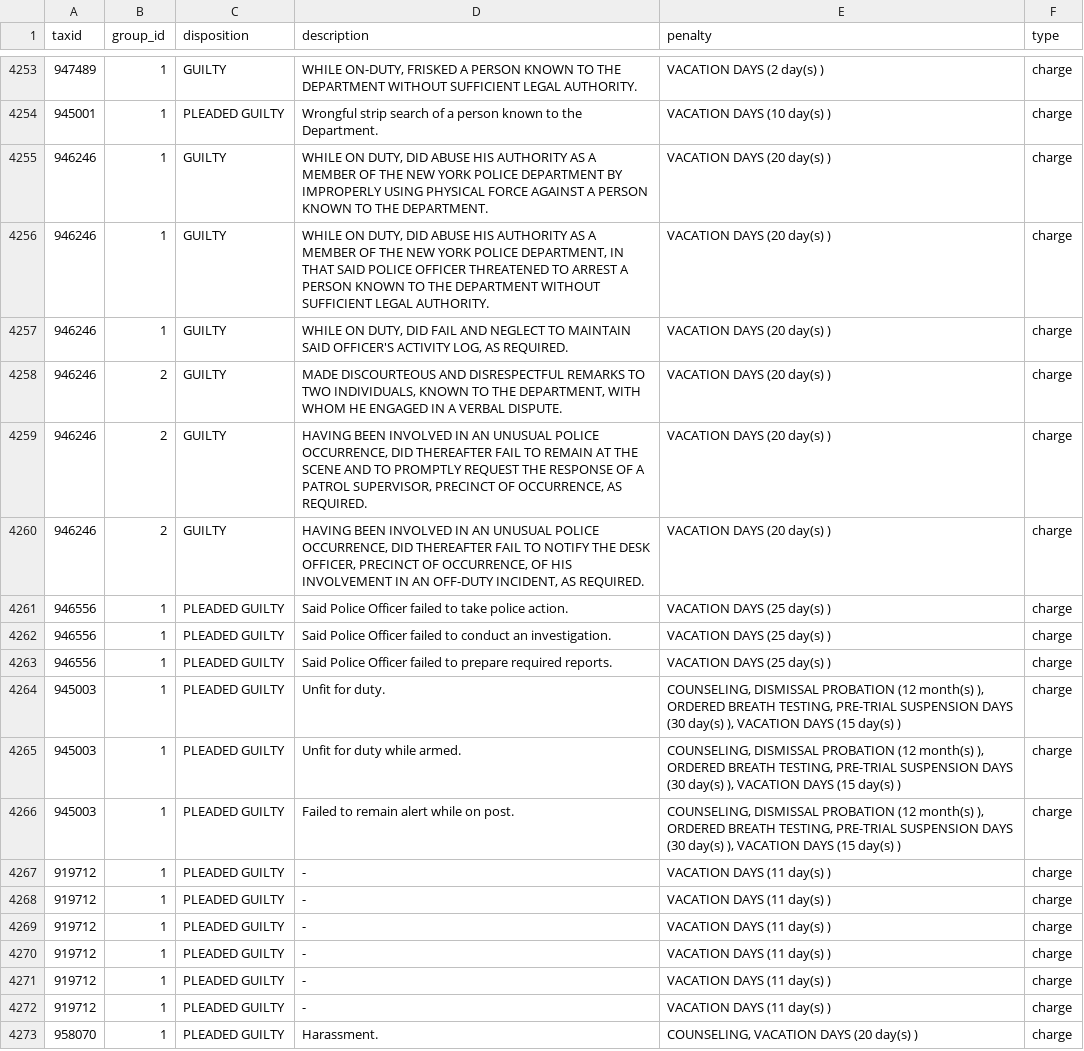
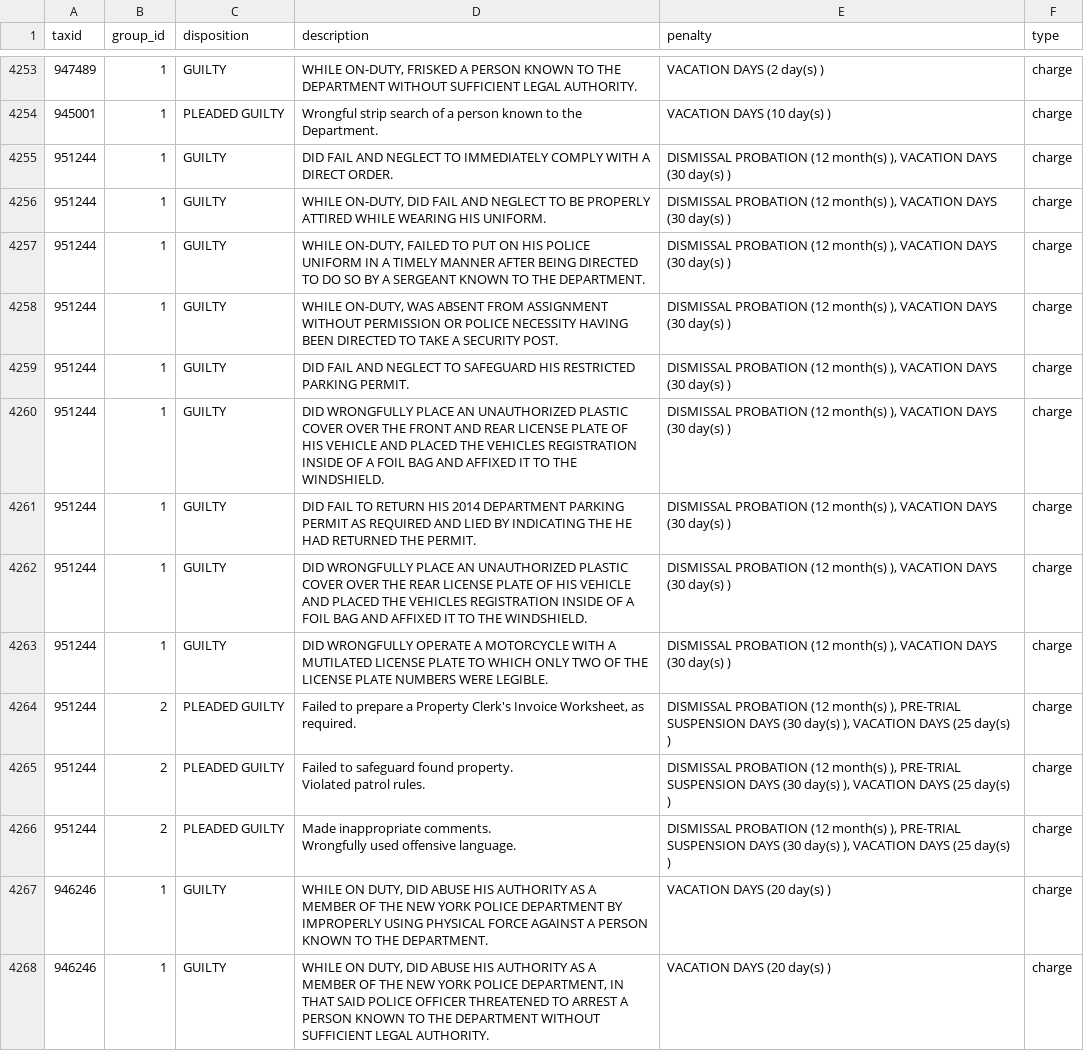
Before and after one commit to CoreData-Labs/50-a-org-documentation, a CSV file: CSVs/discipline.csv, drawn as a sheet; only a part is shown, gaps mark what is left out; the shorter side is filled out with more unchanged rows; ↵ is a line break in a cell; the diff names each change by its address in the sheet, - before the commit and + after, or states it on an @@ line.

```diff
--- a/CSVs/discipline.csv
+++ b/CSVs/discipline.csv
+row 4255: 951244 | 1 | GUILTY | DID FAIL AND NEGLECT TO IMMEDIATELY COMPLY WITH A DIRECT ORDER. | DISMISSAL PROBATION (12 month(s) ), VACATION DAYS (30 day(s) ) | charge
+row 4256: 951244 | 1 | GUILTY | WHILE ON-DUTY, DID FAIL AND NEGLECT TO BE PROPERLY ATTIRED WHILE WEARING HIS UNIFORM. | DISMISSAL PROBATION (12 month(s) ), VACATION DAYS (30 day(s) ) | charge
+row 4257: 951244 | 1 | GUILTY | WHILE ON-DUTY, FAILED TO PUT ON HIS POLICE UNIFORM IN A TIMELY MANNER AFTER BEING DIRECTED TO DO SO BY A SERGEANT KNOWN TO THE DEPARTMENT. | DISMISSAL PROBATION (12 month(s) ), VACATION DAYS (30 day(s) ) | charge
+row 4258: 951244 | 1 | GUILTY | WHILE ON-DUTY, WAS ABSENT FROM ASSIGNMENT WITHOUT PERMISSION OR POLICE NECESSITY HAVING BEEN DIRECTED TO TAKE A SECURITY POST. | DISMISSAL PROBATION (12 month(s) ), VACATION DAYS (30 day(s) ) | charge
+row 4259: 951244 | 1 | GUILTY | DID FAIL AND NEGLECT TO SAFEGUARD HIS RESTRICTED PARKING PERMIT. | DISMISSAL PROBATION (12 month(s) ), VACATION DAYS (30 day(s) ) | charge
+row 4260: 951244 | 1 | GUILTY | DID WRONGFULLY PLACE AN UNAUTHORIZED PLASTIC COVER OVER THE FRONT AND REAR LICENSE PLATE OF HIS VEHICLE AND PLACED THE VEHICLES REGISTRATION INSIDE OF A FOIL BAG AND AFFIXED IT TO THE WINDSHIELD. | DISMISSAL PROBATION (12 month(s) ), VACATION DAYS (30 day(s) ) | charge
+row 4261: 951244 | 1 | GUILTY | DID FAIL TO RETURN HIS 2014 DEPARTMENT PARKING PERMIT AS REQUIRED AND LIED BY INDICATING THE HE HAD RETURNED THE PERMIT. | DISMISSAL PROBATION (12 month(s) ), VACATION DAYS (30 day(s) ) | charge
+row 4262: 951244 | 1 | GUILTY | DID WRONGFULLY PLACE AN UNAUTHORIZED PLASTIC COVER OVER THE REAR LICENSE PLATE OF HIS VEHICLE AND PLACED THE VEHICLES REGISTRATION INSIDE OF A FOIL BAG AND AFFIXED IT TO THE WINDSHIELD. | DISMISSAL PROBATION (12 month(s) ), VACATION DAYS (30 day(s) ) | charge
+row 4263: 951244 | 1 | GUILTY | DID WRONGFULLY OPERATE A MOTORCYCLE WITH A MUTILATED LICENSE PLATE TO WHICH ONLY TWO OF THE LICENSE PLATE NUMBERS WERE LEGIBLE. | DISMISSAL PROBATION (12 month(s) ), VACATION DAYS (30 day(s) ) | charge
+row 4264: 951244 | 2 | PLEADED GUILTY | Failed to prepare a Property Clerk's Invoice Worksheet, as required. | DISMISSAL PROBATION (12 month(s) ), PRE-TRIAL SUSPENSION DAYS (30 day(s) ), VACATION DAYS (25 day(s) ) | charge
+row 4265: 951244 | 2 | PLEADED GUILTY | Failed to safeguard found property. ↵ Violated patrol rules. | DISMISSAL PROBATION (12 month(s) ), PRE-TRIAL SUSPENSION DAYS (30 day(s) ), VACATION DAYS (25 day(s) ) | charge
+row 4266: 951244 | 2 | PLEADED GUILTY | Made inappropriate comments. ↵ Wrongfully used offensive language. | DISMISSAL PROBATION (12 month(s) ), PRE-TRIAL SUSPENSION DAYS (30 day(s) ), VACATION DAYS (25 day(s) ) | charge
```
Also changed, not shown: 3 other files.
